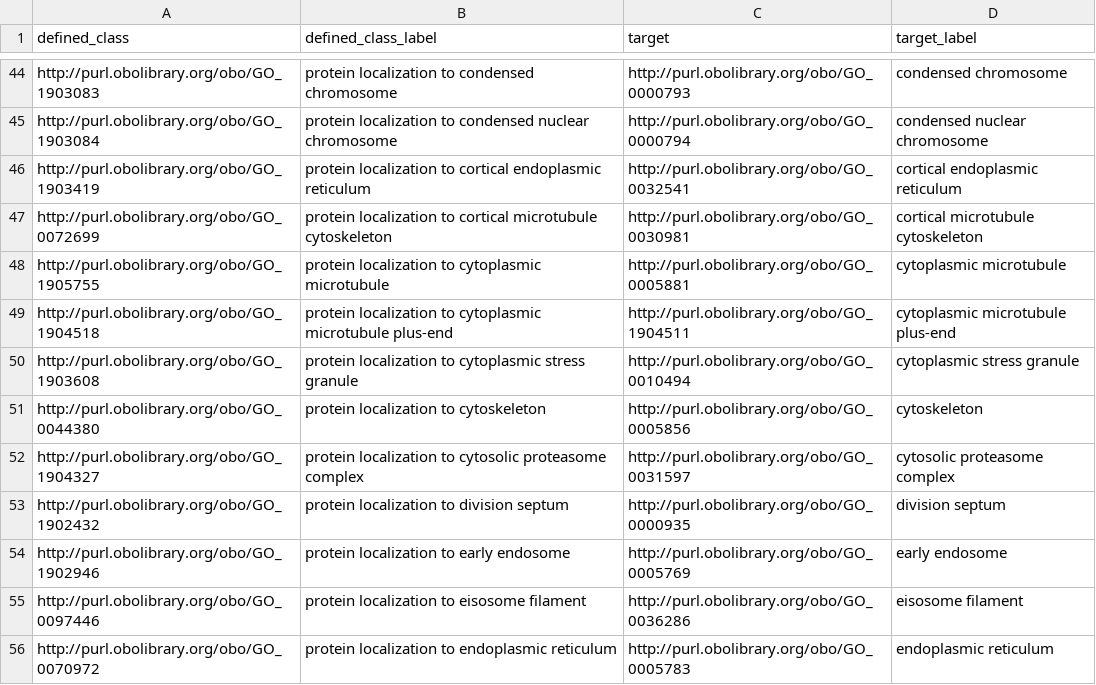
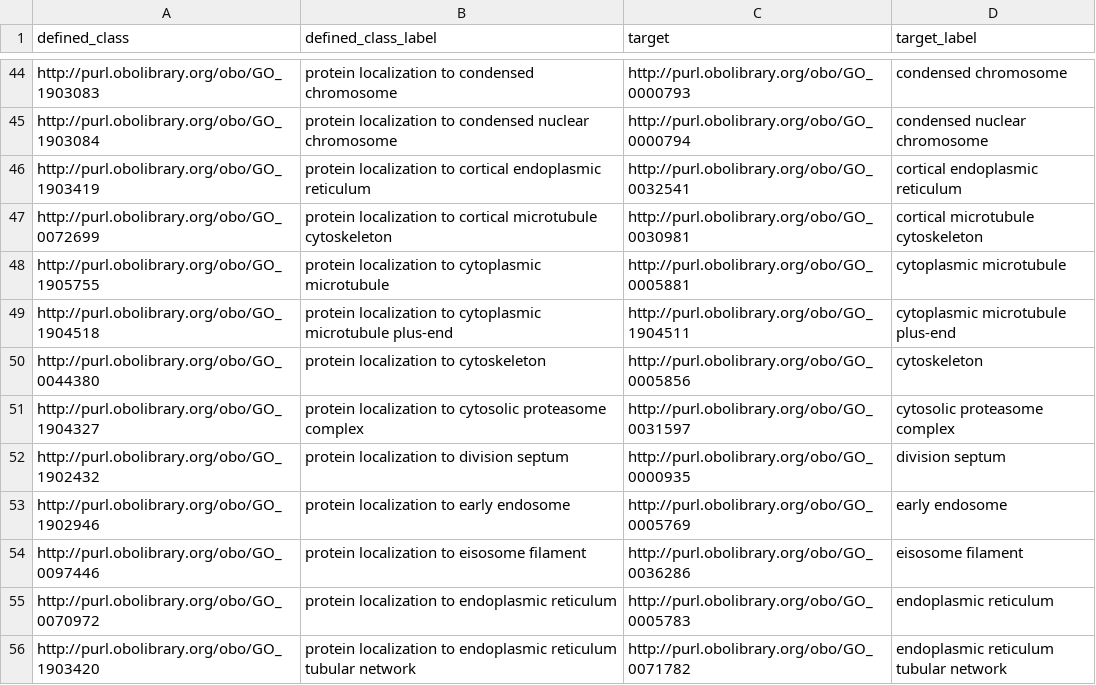
Before and after one commit to geneontology/go-ontology, a TSV file: src/design_patterns/protein_localization_to.tsv, drawn as a sheet; only a part is shown, gaps mark what is left out; the shorter side is filled out with more unchanged rows.

```diff
--- a/src/design_patterns/protein_localization_to.tsv
+++ b/src/design_patterns/protein_localization_to.tsv
@@ -49,3 +49,2 @@ http://purl.obolibrary.org/obo/GO_1905755	protein localization to cytoplasmic mi
 http://purl.obolibrary.org/obo/GO_1904518	protein localization to cytoplasmic microtubule plus-end	http://purl.obolibrary.org/obo/GO_1904511	cytoplasmic microtubule plus-end
-http://purl.obolibrary.org/obo/GO_1903608	protein localization to cytoplasmic stress granule	http://purl.obolibrary.org/obo/GO_0010494	cytoplasmic stress granule
 http://purl.obolibrary.org/obo/GO_0044380	protein localization to cytoskeleton	http://purl.obolibrary.org/obo/GO_0005856	cytoskeleton
```
Also changed, not shown: src/design_patterns/negative_regulation.tsv, src/design_patterns/occursIn.tsv, 15 other files.
